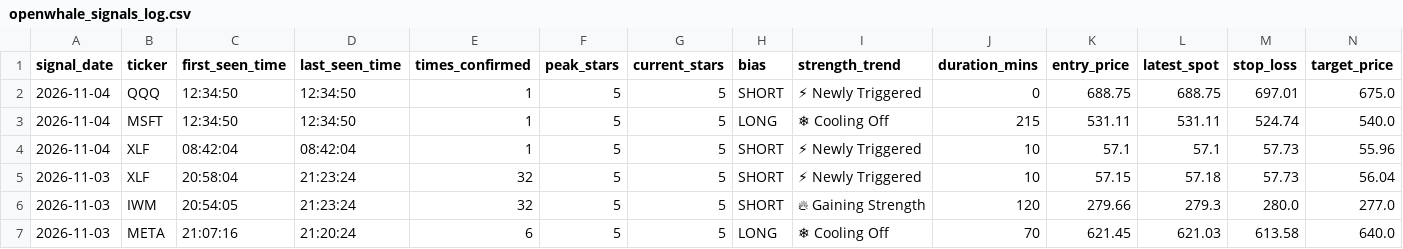
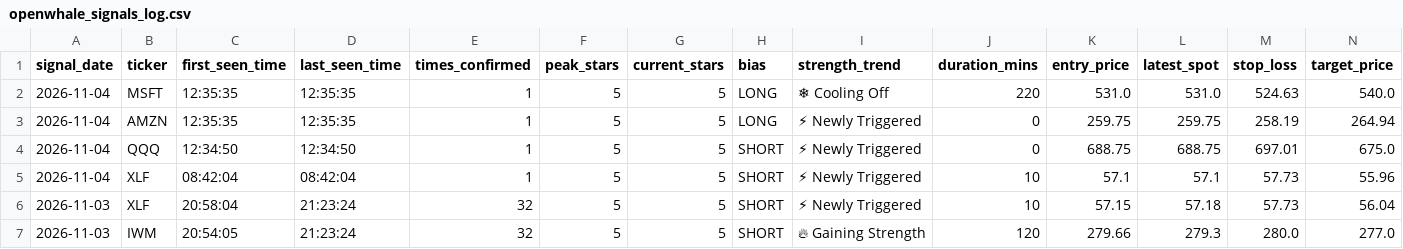
Before and after one commit to Shankar-Lakshminarayanan/OpenWhale, a CSV file: openwhale_signals_log.csv, drawn as a sheet; only a part is shown; the shorter side is filled out with more unchanged rows; removed rows and columns are numbered as before the commit, all else as after; rows hold the shown columns only; the diff names each change by its address in the sheet, - before the commit and + after, or states it on an @@ line.

Commit message:
Auto-log 5-Star setup (openwhale_signals_log.csv) [2026-11-04 12:35:37]

```diff
--- a/openwhale_signals_log.csv
+++ b/openwhale_signals_log.csv
+row 2: 2026-11-04 | MSFT | 12:35:35 | 12:35:35 | 1 | 5 | 5 | LONG | ❄ Cooling Off | 220 | 531.0 | 531.0 | 524.63 | 540.0
+row 3: 2026-11-04 | AMZN | 12:35:35 | 12:35:35 | 1 | 5 | 5 | LONG | ⚡ Newly Triggered | 0 | 259.75 | 259.75 | 258.19 | 264.94
-row 3: 2026-11-04 | MSFT | 12:34:50 | 12:34:50 | 1 | 5 | 5 | LONG | ❄ Cooling Off | 215 | 531.11 | 531.11 | 524.74 | 540.0
```
